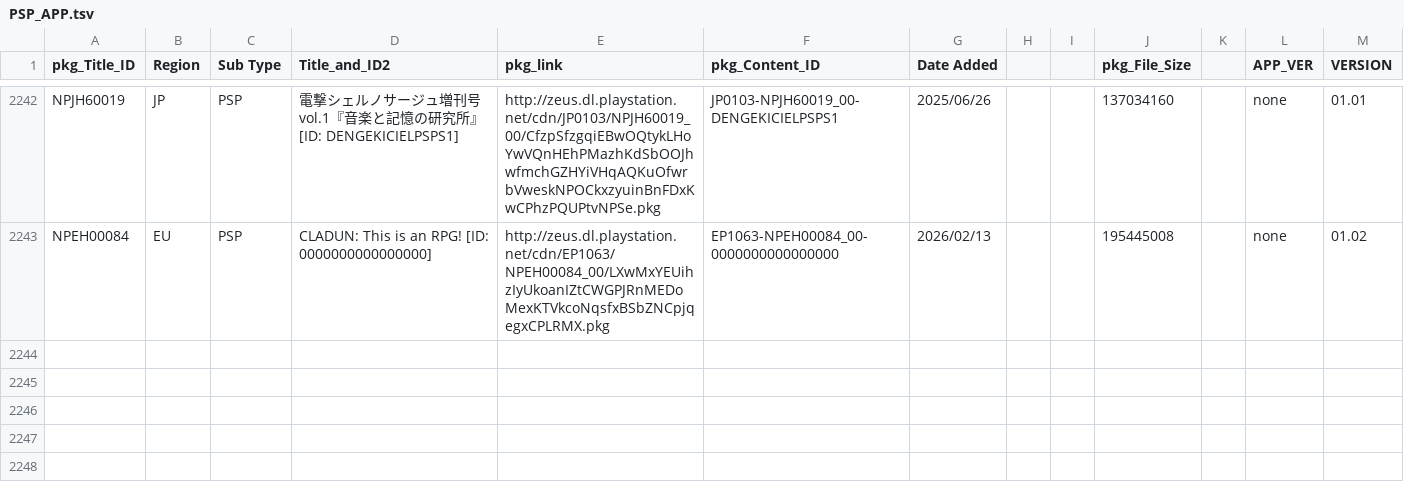
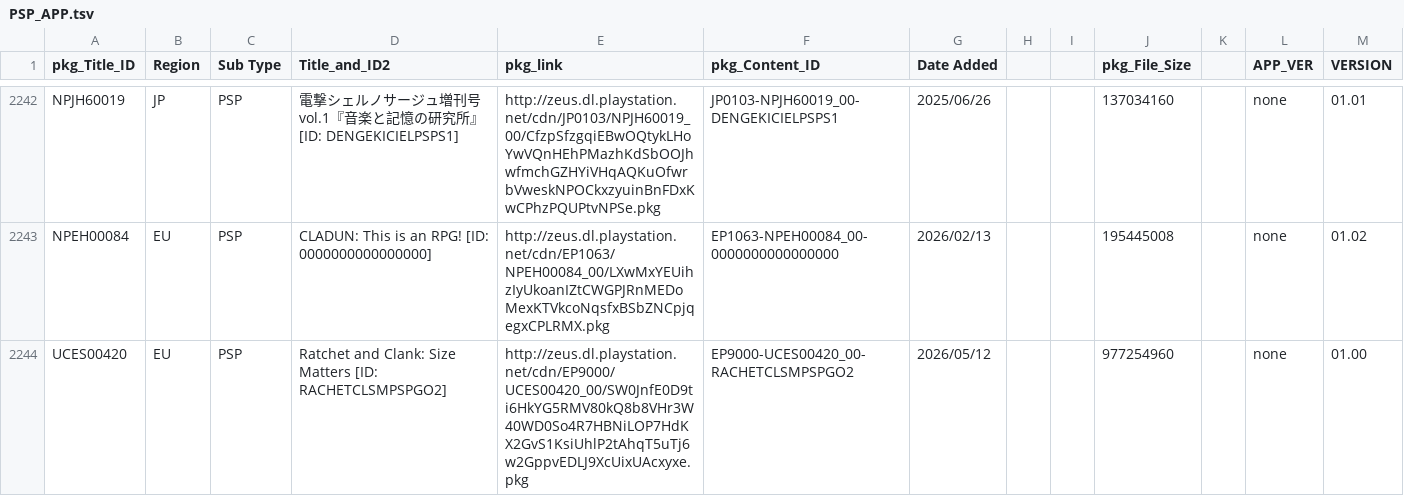
Before and after one commit to 1jtp8sobiu/NPS_JP, a TSV file: rearrange/PSP_APP.tsv, drawn as a sheet; only a part is shown, gaps mark what is left out.

```diff
--- a/rearrange/PSP_APP.tsv
+++ b/rearrange/PSP_APP.tsv
@@ -2243 +2243,2 @@ NPJH60019	JP	PSP	電撃シェルノサージュ増刊号vol.1『音楽と記憶
 NPEH00084	EU	PSP	CLADUN: This is an RPG!          [ID: 0000000000000000]	http://zeus.dl.playstation.net/cdn/EP1063/NPEH00084_00/LXwMxYEUihzIyUkoanIZtCWGPJRnMEDoMexKTVkcoNqsfxBSbZNCpjqegxCPLRMX.pkg	EP1063-NPEH00084_00-0000000000000000	2026/02/13			195445008		none	01.02
+UCES00420	EU	PSP	Ratchet and Clank: Size Matters          [ID: RACHETCLSMPSPGO2]	http://zeus.dl.playstation.net/cdn/EP9000/UCES00420_00/SW0JnfE0D9ti6HkYG5RMV80kQ8b8VHr3W40WD0So4R7HBNiLOP7HdKX2GvS1KsiUhlP2tAhqT5uTj6w2GppvEDLJ9XcUixUAcxyxe.pkg	EP9000-UCES00420_00-RACHETCLSMPSPGO2	2026/05/12			977254960		none	01.00
```
Also changed, not shown: rearrange/PSX_APP.tsv, 4 other files.
